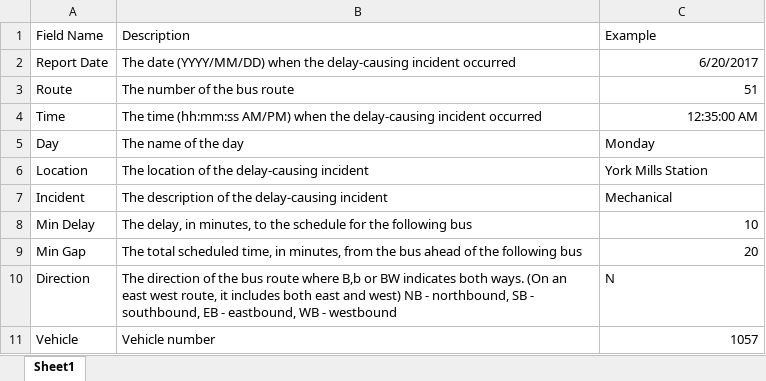
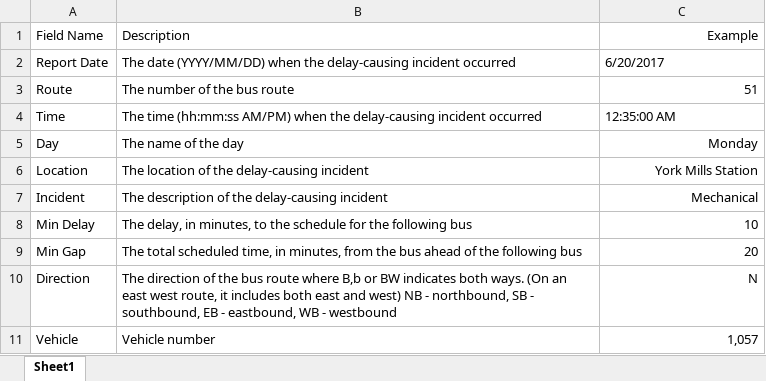
Before and after one commit to alexboden/ttc-delays, an Excel workbook: data/ttc-bus-delay-data-readme.xlsx, sheet Sheet1, drawn as a sheet; values as stored, in another font and other column widths than the file's, no borders; table styles not drawn; the diff names each change by its address in the sheet, - before the commit and + after, or states it on an @@ line.

```diff
--- a/data/ttc-bus-delay-data-readme.xlsx (sheet Sheet1)
+++ b/data/ttc-bus-delay-data-readme.xlsx (sheet Sheet1)
-C1 alignment: left
+C1 alignment: right
-C2 alignment: right
+C2 alignment: left
-C4 alignment: right
+C4 alignment: left
-C5:C7 alignment: left
+C5:C7 alignment: right
-C10 alignment: left
+C10 alignment: right
-C11: 1057
+C11: 1,057
```
Also changed, not shown: 3 other files.
